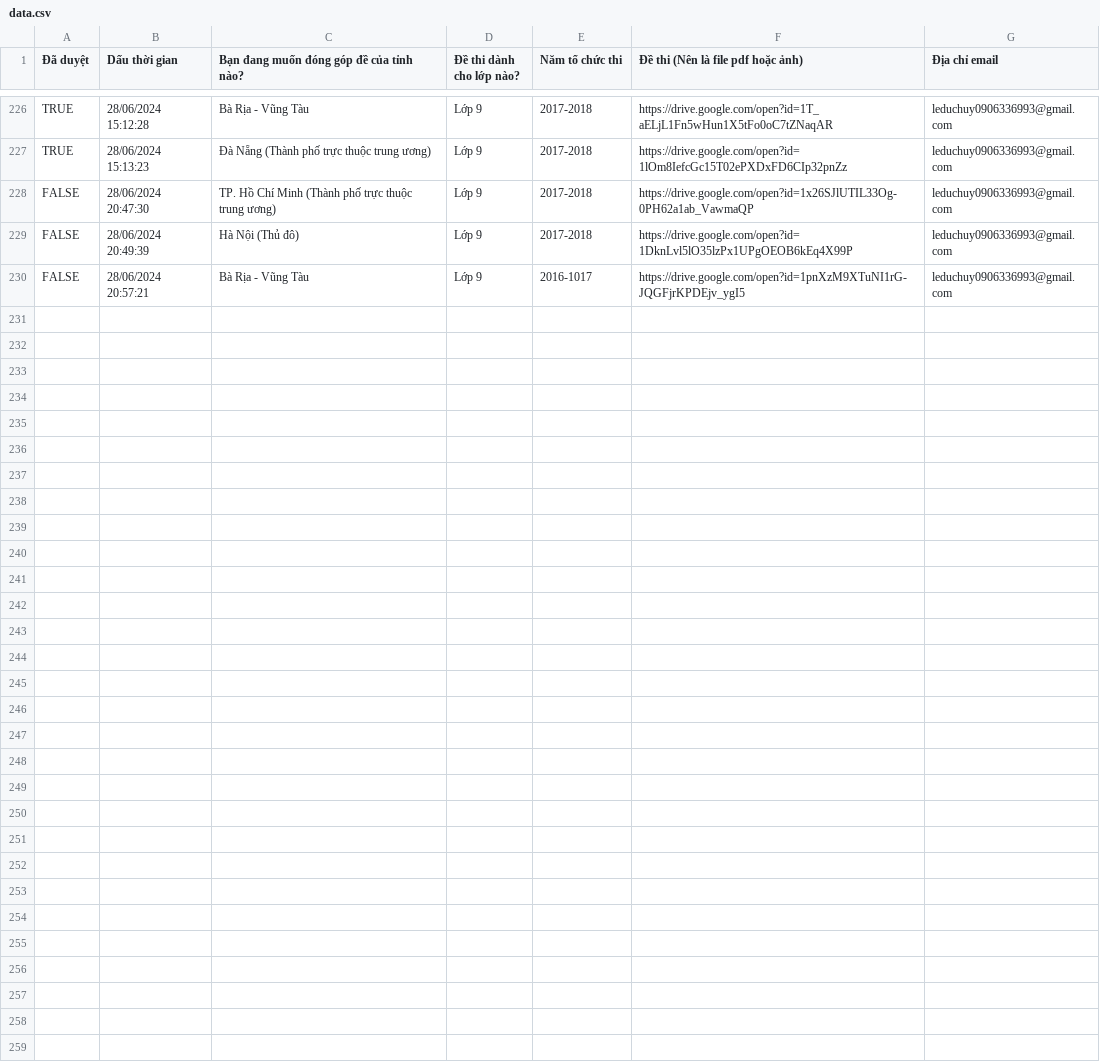
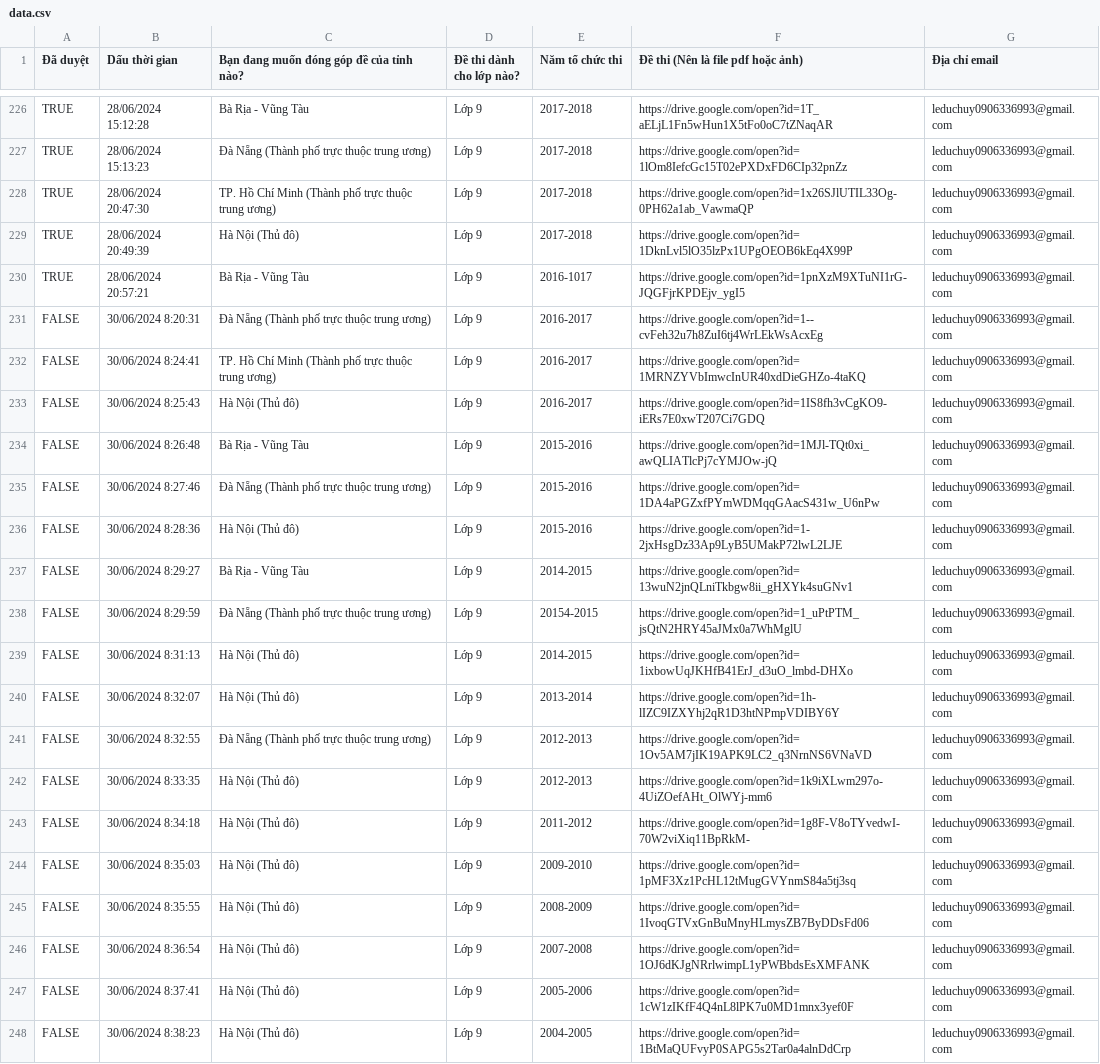
Before and after one commit to zukahai/provincial-informatics-exam-questions, a CSV file: _code/genarator/data.csv, drawn as a sheet; only a part is shown, gaps mark what is left out.

Commit message:
_code/genarator/contrubute.json

```diff
--- a/_code/genarator/data.csv
+++ b/_code/genarator/data.csv
@@ -227,4 +227,22 @@ TRUE,28/06/2024 15:12:28,Bà Rịa - Vũng Tàu,Lớp 9,2017-2018,https://drive.
 TRUE,28/06/2024 15:13:23,Đà Nẵng (Thành phố trực thuộc trung ương),Lớp 9,2017-2018,https://drive.google.com/open?id=1lOm8IefcGc15T02ePXDxFD6CIp32pnZz,leduchuy0906336993@gmail.com
-FALSE,28/06/2024 20:47:30,TP. Hồ Chí Minh (Thành phố trực thuộc trung ương),Lớp 9,2017-2018,https://drive.google.com/open?id=1x26SJlUTIL33Og-0PH62a1ab_VawmaQP,leduchuy0906336993@gmail.com
-FALSE,28/06/2024 20:49:39,Hà Nội (Thủ đô),Lớp 9,2017-2018,https://drive.google.com/open?id=1DknLvl5lO35lzPx1UPgOEOB6kEq4X99P,leduchuy0906336993@gmail.com
-FALSE,28/06/2024 20:57:21,Bà Rịa - Vũng Tàu,Lớp 9,2016-1017,https://drive.google.com/open?id=1pnXzM9XTuNI1rG-JQGFjrKPDEjv_ygI5,leduchuy0906336993@gmail.com
+TRUE,28/06/2024 20:47:30,TP. Hồ Chí Minh (Thành phố trực thuộc trung ương),Lớp 9,2017-2018,https://drive.google.com/open?id=1x26SJlUTIL33Og-0PH62a1ab_VawmaQP,leduchuy0906336993@gmail.com
+TRUE,28/06/2024 20:49:39,Hà Nội (Thủ đô),Lớp 9,2017-2018,https://drive.google.com/open?id=1DknLvl5lO35lzPx1UPgOEOB6kEq4X99P,leduchuy0906336993@gmail.com
+TRUE,28/06/2024 20:57:21,Bà Rịa - Vũng Tàu,Lớp 9,2016-1017,https://drive.google.com/open?id=1pnXzM9XTuNI1rG-JQGFjrKPDEjv_ygI5,leduchuy0906336993@gmail.com
+FALSE,30/06/2024 8:20:31,Đà Nẵng (Thành phố trực thuộc trung ương),Lớp 9,2016-2017,https://drive.google.com/open?id=1--cvFeh32u7h8ZuI6tj4WrLEkWsAcxEg,leduchuy0906336993@gmail.com
+FALSE,30/06/2024 8:24:41,TP. Hồ Chí Minh (Thành phố trực thuộc trung ương),Lớp 9,2016-2017,https://drive.google.com/open?id=1MRNZYVbImwcInUR40xdDieGHZo-4taKQ,leduchuy0906336993@gmail.com
+FALSE,30/06/2024 8:25:43,Hà Nội (Thủ đô),Lớp 9,2016-2017,https://drive.google.com/open?id=1IS8fh3vCgKO9-iERs7E0xwT207Ci7GDQ,leduchuy0906336993@gmail.com
+FALSE,30/06/2024 8:26:48,Bà Rịa - Vũng Tàu,Lớp 9,2015-2016,https://drive.google.com/open?id=1MJl-TQt0xi_awQLIATlcPj7cYMJOw-jQ,leduchuy0906336993@gmail.com
+FALSE,30/06/2024 8:27:46,Đà Nẵng (Thành phố trực thuộc trung ương),Lớp 9,2015-2016,https://drive.google.com/open?id=1DA4aPGZxfPYmWDMqqGAacS431w_U6nPw,leduchuy0906336993@gmail.com
+FALSE,30/06/2024 8:28:36,Hà Nội (Thủ đô),Lớp 9,2015-2016,https://drive.google.com/open?id=1-2jxHsgDz33Ap9LyB5UMakP72lwL2LJE,leduchuy0906336993@gmail.com
+FALSE,30/06/2024 8:29:27,Bà Rịa - Vũng Tàu,Lớp 9,2014-2015,https://drive.google.com/open?id=13wuN2jnQLniTkbgw8ii_gHXYk4suGNv1,leduchuy0906336993@gmail.com
+FALSE,30/06/2024 8:29:59,Đà Nẵng (Thành phố trực thuộc trung ương),Lớp 9,20154-2015,https://drive.google.com/open?id=1_uPtPTM_jsQtN2HRY45aJMx0a7WhMglU,leduchuy0906336993@gmail.com
+FALSE,30/06/2024 8:31:13,Hà Nội (Thủ đô),Lớp 9,2014-2015,https://drive.google.com/open?id=1ixbowUqJKHfB41ErJ_d3uO_lmbd-DHXo,leduchuy0906336993@gmail.com
+FALSE,30/06/2024 8:32:07,Hà Nội (Thủ đô),Lớp 9,2013-2014,https://drive.google.com/open?id=1h-lIZC9IZXYhj2qR1D3htNPmpVDIBY6Y,leduchuy0906336993@gmail.com
+FALSE,30/06/2024 8:32:55,Đà Nẵng (Thành phố trực thuộc trung ương),Lớp 9,2012-2013,https://drive.google.com/open?id=1Ov5AM7jIK19APK9LC2_q3NrnNS6VNaVD,leduchuy0906336993@gmail.com
+FALSE,30/06/2024 8:33:35,Hà Nội (Thủ đô),Lớp 9,2012-2013,https://drive.google.com/open?id=1k9iXLwm297o-4UiZOefAHt_OlWYj-mm6,leduchuy0906336993@gmail.com
+FALSE,30/06/2024 8:34:18,Hà Nội (Thủ đô),Lớp 9,2011-2012,https://drive.google.com/open?id=1g8F-V8oTYvedwI-70W2viXiq11BpRkM-,leduchuy0906336993@gmail.com
+FALSE,30/06/2024 8:35:03,Hà Nội (Thủ đô),Lớp 9,2009-2010,https://drive.google.com/open?id=1pMF3Xz1PcHL12tMugGVYnmS84a5tj3sq,leduchuy0906336993@gmail.com
+FALSE,30/06/2024 8:35:55,Hà Nội (Thủ đô),Lớp 9,2008-2009,https://drive.google.com/open?id=1IvoqGTVxGnBuMnyHLmysZB7ByDDsFd06,leduchuy0906336993@gmail.com
+FALSE,30/06/2024 8:36:54,Hà Nội (Thủ đô),Lớp 9,2007-2008,https://drive.google.com/open?id=1OJ6dKJgNRrlwimpL1yPWBbdsEsXMFANK,leduchuy0906336993@gmail.com
+FALSE,30/06/2024 8:37:41,Hà Nội (Thủ đô),Lớp 9,2005-2006,https://drive.google.com/open?id=1cW1zIKfF4Q4nL8lPK7u0MD1mnx3yef0F,leduchuy0906336993@gmail.com
+FALSE,30/06/2024 8:38:23,Hà Nội (Thủ đô),Lớp 9,2004-2005,https://drive.google.com/open?id=1BtMaQUFvyP0SAPG5s2Tar0a4alnDdCrp,leduchuy0906336993@gmail.com
```
Also changed, not shown: 3 other files.
